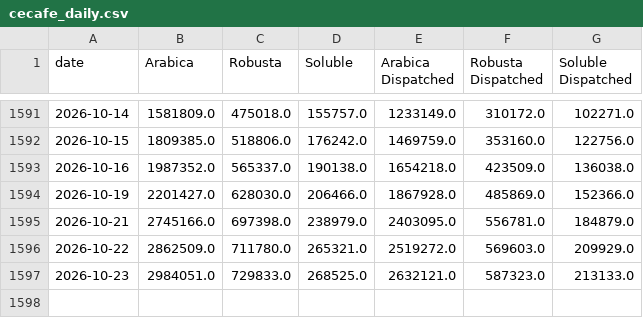
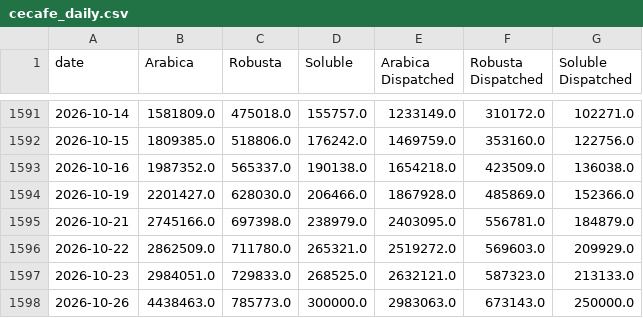
Before and after one commit to virataryaa/Daily-Cecafe, a CSV file: Database/cecafe_daily.csv, drawn as a sheet; only a part is shown, gaps mark what is left out.

Commit message:
Entry 2026-10-26 via dashboard | Arabica 4,438,463 | Robusta 785,773 | Soluble 300,000 | Arabica Dispatched 2,983,063 | Robusta Dispatched 673,143 | Soluble Dispatched 250,000

```diff
--- a/Database/cecafe_daily.csv
+++ b/Database/cecafe_daily.csv
@@ -1597 +1597,2 @@ date,Arabica,Robusta,Soluble,Arabica Dispatched,Robusta Dispatched,Soluble Dispa
 2026-10-23,2984051.0,729833.0,268525.0,2632121.0,587323.0,213133.0
+2026-10-26,4438463.0,785773.0,300000.0,2983063.0,673143.0,250000.0
```
